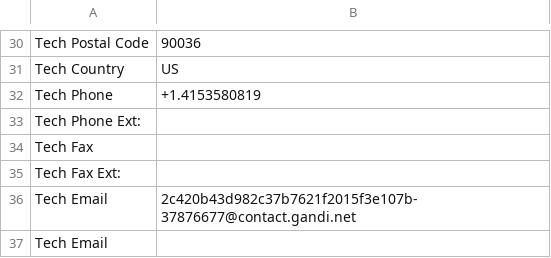
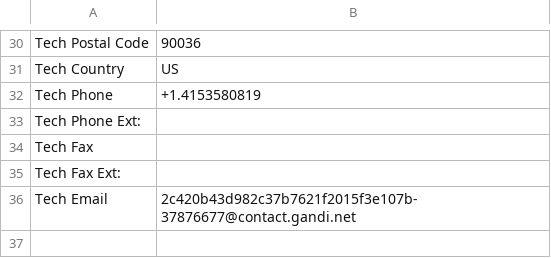
Before and after one commit to josephkhalilov/holbertonschool-cyber_security, a CSV file: network_security/0x01_passive_reconnaissance/holbertonschool.com.csv, drawn as a sheet; only a part is shown, gaps mark what is left out; the diff names each change by its address in the sheet, - before the commit and + after, or states it on an @@ line.

```diff
--- a/network_security/0x01_passive_reconnaissance/holbertonschool.com.csv
+++ b/network_security/0x01_passive_reconnaissance/holbertonschool.com.csv
-row 37: Tech Email
```
Also changed, not shown: network_security/0x01_passive_reconnaissance/meta.com.csv, 2 other files.
